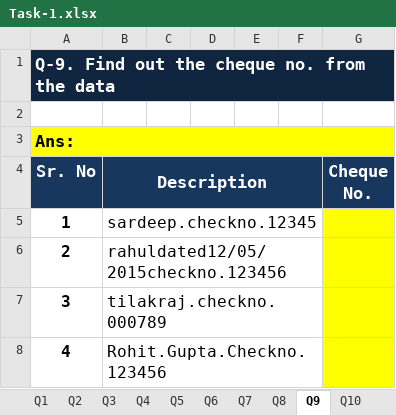
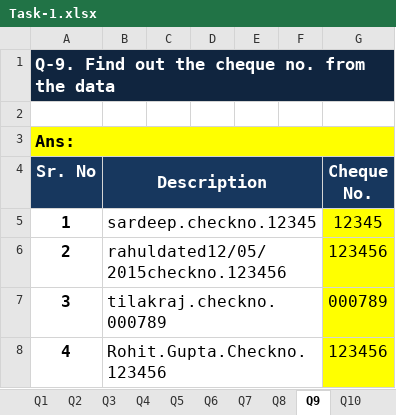
Before and after one commit to shrutikatalware/Excel, an Excel workbook: Task-1.xlsx, sheet Q9, drawn as a sheet; values as stored, in another font and other column widths than the file's, no borders; the diff names each change by its address in the sheet, - before the commit and + after, or states it on an @@ line.

```diff
--- a/Task-1.xlsx (sheet Q9)
+++ b/Task-1.xlsx (sheet Q9)
-G5 (Cheque No.): (empty)
+G5 (Cheque No.): 12345
-G6 (Cheque No.): (empty)
+G6 (Cheque No.): 123456
-G7 (Cheque No.): (empty)
+G7 (Cheque No.): 000789
-G8 (Cheque No.): (empty)
+G8 (Cheque No.): 123456
```
Also changed, not shown: sheet Q10, sheet Q6, sheet Q2, sheet Q3, sheet Q8, sheet Q7, formulas that keep their value, 2 other files.
